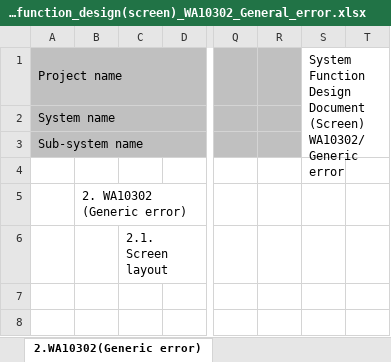
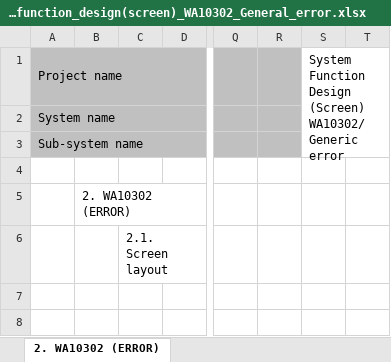
Before and after one commit to Fintan-contents/nablarch-system-development-guide, an Excel workbook: en/Sample_Project/Design_Document/A1_Project_Management_System/030_Application_Design/010_System_Functional_Design/System_function_design(screen)_WA10302_General_error.xlsx, sheet 2. WA10302 (ERROR), drawn as a sheet; only a part is shown, gaps mark what is left out; values as stored, in another font and other column widths than the file's, no borders; charts and pictures not drawn; ↵ is a line break in a cell; the diff names each change by its address in the sheet, - before the commit and + after, or states it on an @@ line.

```diff
--- a/en/Sample_Project/Design_Document/A1_Project_Management_System/030_Application_Design/010_System_Functional_Design/System_function_design(screen)_WA10302_General_error.xlsx (sheet 2. WA10302 (ERROR))
+++ b/en/Sample_Project/Design_Document/A1_Project_Management_System/030_Application_Design/010_System_Functional_Design/System_function_design(screen)_WA10302_General_error.xlsx (sheet 2. WA10302 (ERROR))
-sheet tab: 2.WA10302(Generic error)
+sheet tab: 2. WA10302 (ERROR)
-S1: …Function Design Document (Screen) ↵ WA10302/Generic…
+S1: …Function Design (Screen) ↵ WA10302/Generic…
-B5: 2. WA10302 (Generic error)
+B5: 2. WA10302 (ERROR)
```
Also changed, not shown: sheet Contents, sheet 7. WA10302 (SESSION_KEY_NOT_FOU, sheet 3. WA10302 (DOUBLE_SUBMISSION_E, sheet 4. WA10302 (OPTIMISTIC_LOCK_ERR, sheet 5. WA10302 (PAGE_NOT_FOUND_ERRO, sheet 8. WA10302 (REQUEST_ENTITY_TOO_, 5 more sheets, other sheet tabs, charts or pictures.
